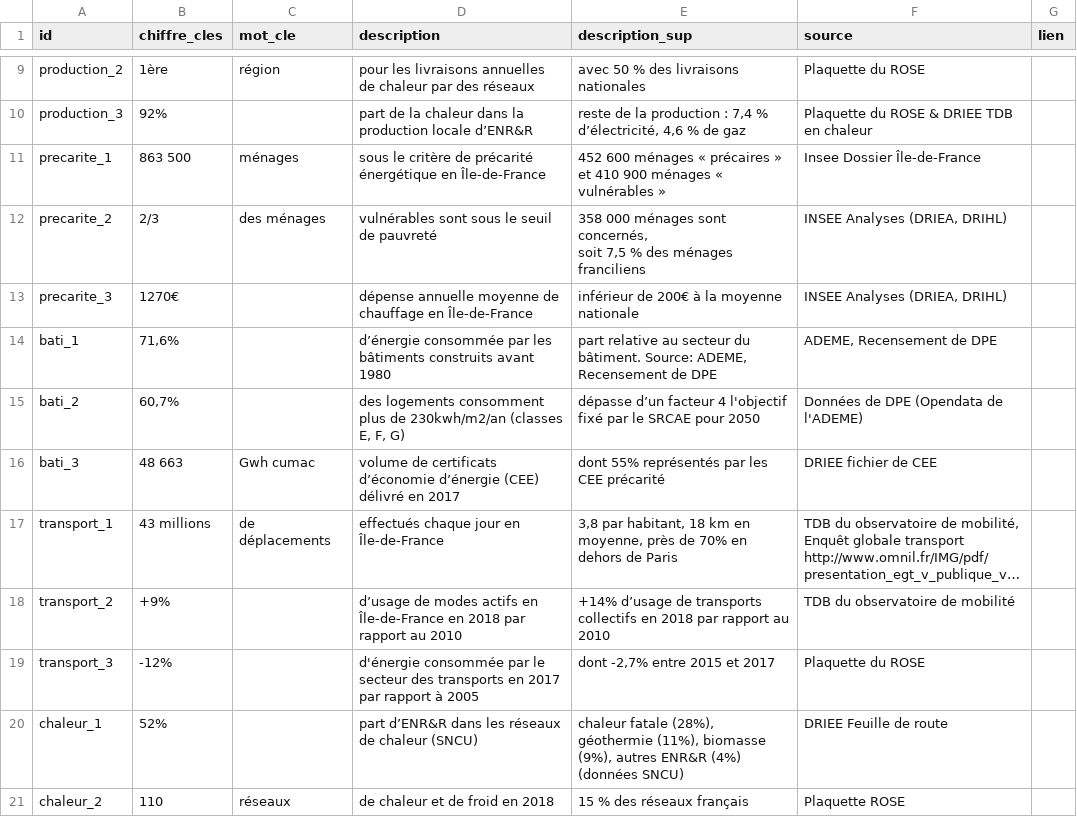
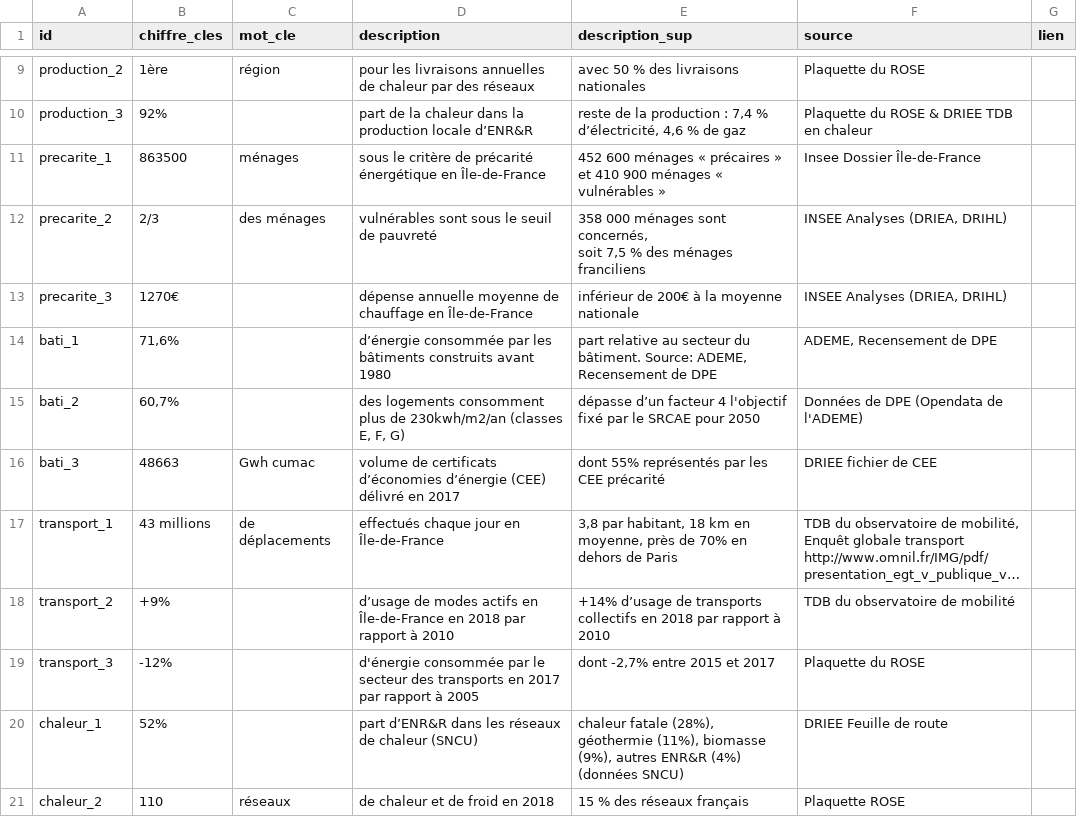
Before and after one commit to SECV-PEE/SECV-PEE.github.io, a CSV file: data/page1_consommation/page_chiffre_cles.csv, drawn as a sheet; only a part is shown, gaps mark what is left out; long unchanged cells end in …; the diff names each change by its address in the sheet, - before the commit and + after, or states it on an @@ line.

Commit message:
Add files via upload

```diff
--- a/data/page1_consommation/page_chiffre_cles.csv
+++ b/data/page1_consommation/page_chiffre_cles.csv
-B11 (chiffre_cles): 863 500
+B11 (chiffre_cles): 863500
-B16 (chiffre_cles): 48 663
+B16 (chiffre_cles): 48663
-D16 (description): …de certificats d’économie d’énergie (CEE)…
+D16 (description): …de certificats d’économies d’énergie (CEE)…
-D18 (description): …par rapport au 2010
+D18 (description): …par rapport à 2010
-E18 (description_sup): …par rapport au 2010
+E18 (description_sup): …par rapport à 2010
```
